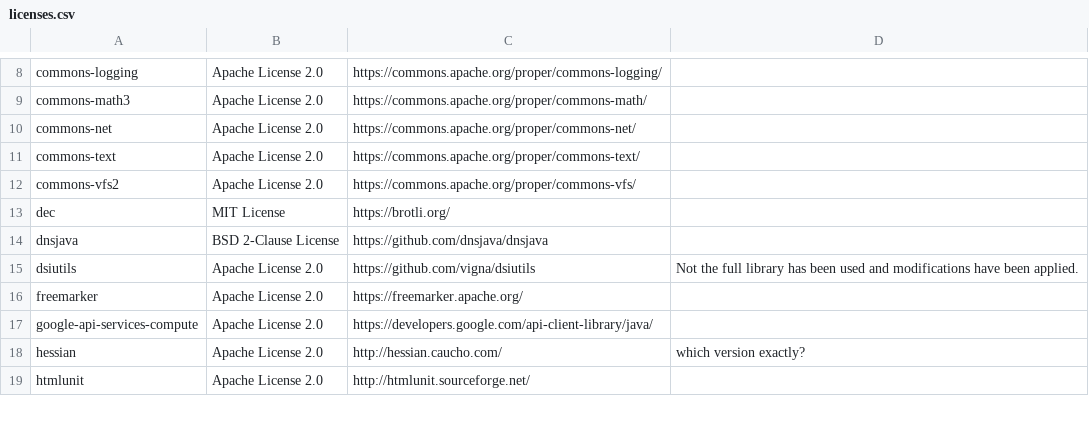
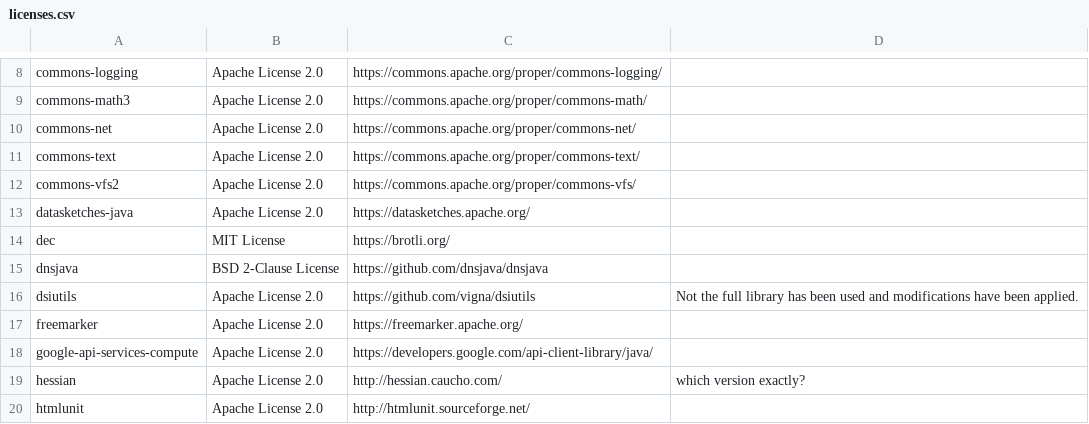
Before and after one commit to Xceptance/XLT, a CSV file: doc/internal-doc/licenses/licenses.csv, drawn as a sheet; only a part is shown, gaps mark what is left out.

Commit message:
* update NOTICE file of datasketches-java * updated license DB * updated NOTICE.md file of XLT * reformatted RequestDataProcessor

```diff
--- a/doc/internal-doc/licenses/licenses.csv
+++ b/doc/internal-doc/licenses/licenses.csv
@@ -12,2 +12,3 @@ commons-text,Apache License 2.0,https://commons.apache.org/proper/commons-text/,
 commons-vfs2,Apache License 2.0,https://commons.apache.org/proper/commons-vfs/,
+datasketches-java,Apache License 2.0,https://datasketches.apache.org/,
 dec,MIT License,https://brotli.org/,
```
Also changed, not shown: 4 other files.
